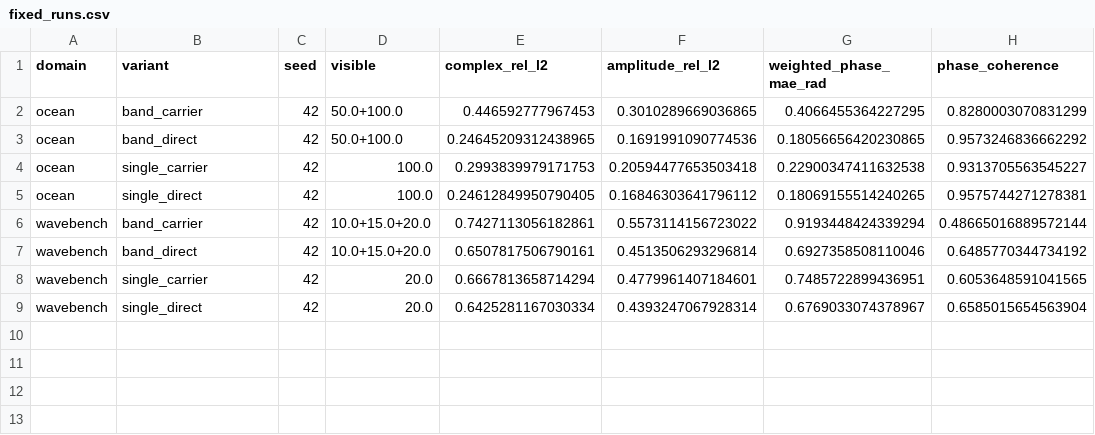
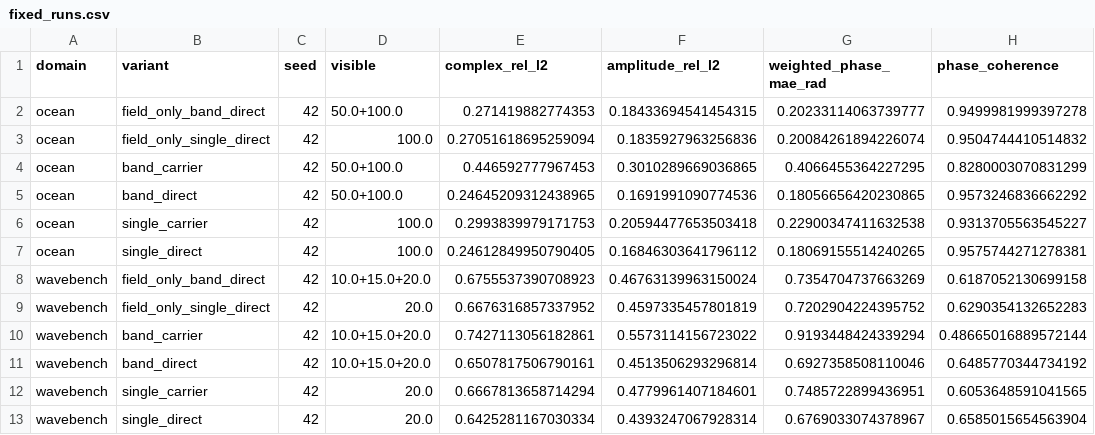
Before and after one commit to xuangu-fang/spectral-continuation-operator, a CSV file: artifacts/stage1_fixed/fixed_runs.csv, drawn as a sheet; the diff names each change by its address in the sheet, - before the commit and + after, or states it on an @@ line.

Commit message:
Freeze fine-band identifiability evidence

```diff
--- a/artifacts/stage1_fixed/fixed_runs.csv
+++ b/artifacts/stage1_fixed/fixed_runs.csv
+row 2: ocean | field_only_band_direct | 42 | 50.0+100.0 | 0.271419882774353 | 0.18433694541454315 | 0.20233114063739777 | 0.9499981999397278
+row 3: ocean | field_only_single_direct | 42 | 100.0 | 0.27051618695259094 | 0.1835927963256836 | 0.20084261894226074 | 0.9504744410514832
+row 8: wavebench | field_only_band_direct | 42 | 10.0+15.0+20.0 | 0.6755537390708923 | 0.46763139963150024 | 0.7354704737663269 | 0.6187052130699158
+row 9: wavebench | field_only_single_direct | 42 | 20.0 | 0.6676316857337952 | 0.4597335457801819 | 0.7202904224395752 | 0.6290354132652283
```
Also changed, not shown: 16 other files.
